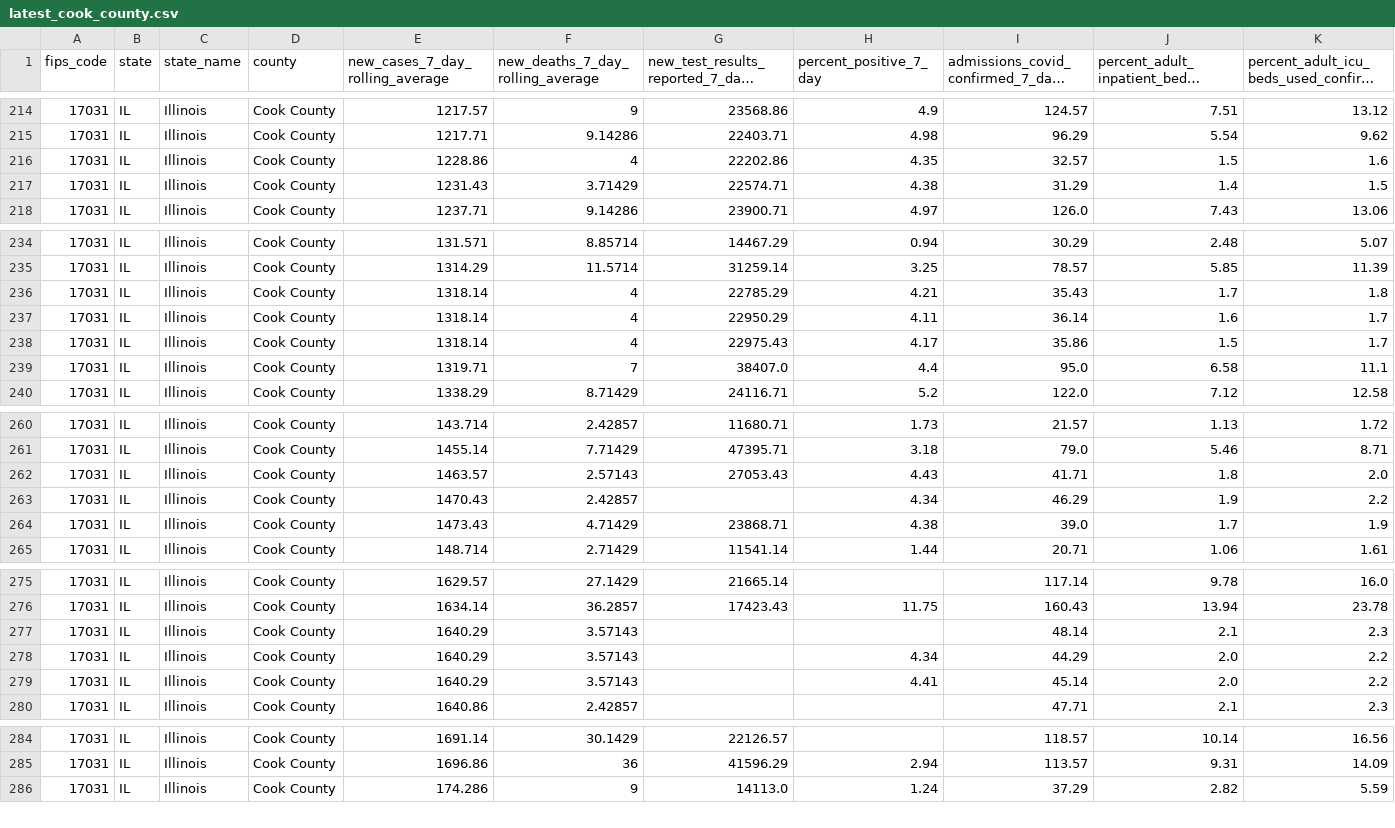
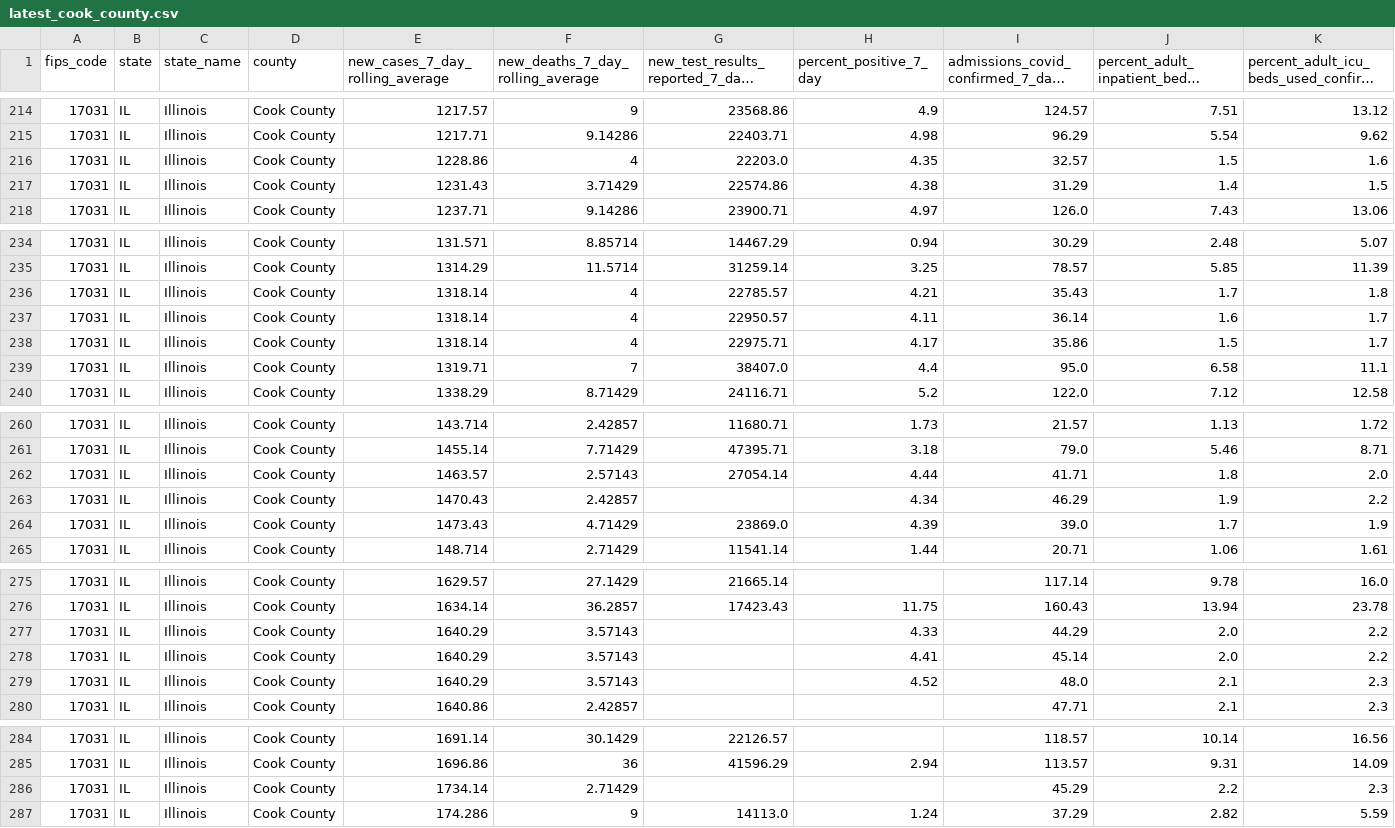
Before and after one commit to nofurtherinformation/py-workflow, a CSV file: csv/latest_cook_county.csv, drawn as a sheet; only a part is shown, gaps mark what is left out; long unchanged cells end in …; removed rows and columns are numbered as before the commit, all else as after; rows hold the shown columns only; the diff covers the shown part only; the diff names each change by its address in the sheet, - before the commit and + after, or states it on an @@ line.

```diff
--- a/csv/latest_cook_county.csv
+++ b/csv/latest_cook_county.csv
-G216: 22202.86
+G216: 22203.0
-G217: 22574.71
+G217: 22574.86
-G236: 22785.29
+G236: 22785.57
-G237: 22950.29
+G237: 22950.57
-G238: 22975.43
+G238: 22975.71
-G262: 27053.43
+G262: 27054.14
-H262 (percent_positive_7_day): 4.43
+H262 (percent_positive_7_day): 4.44
-G264: 23868.71
+G264: 23869.0
-H264 (percent_positive_7_day): 4.38
+H264 (percent_positive_7_day): 4.39
-row 277: 17031 | IL | Illinois | Cook County | 1640.29 | 3.57143 |  |  | 48.14 | 2.1 | 2.3
-H277 (percent_positive_7_day): 4.34
+H277 (percent_positive_7_day): 4.33
+row 279: 17031 | IL | Illinois | Cook County | 1640.29 | 3.57143 |  | 4.52 | 48.0 | 2.1 | 2.3
+row 286: 17031 | IL | Illinois | Cook County | 1734.14 | 2.71429 |  |  | 45.29 | 2.2 | 2.3
```
Also changed, not shown: 1 edited cell elsewhere in this file.
